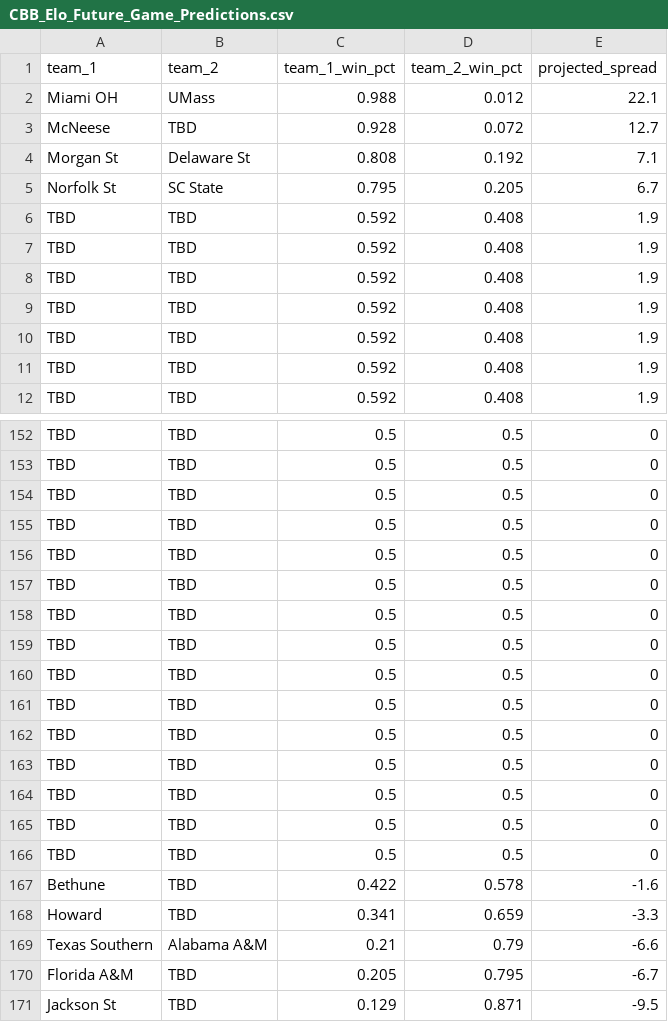
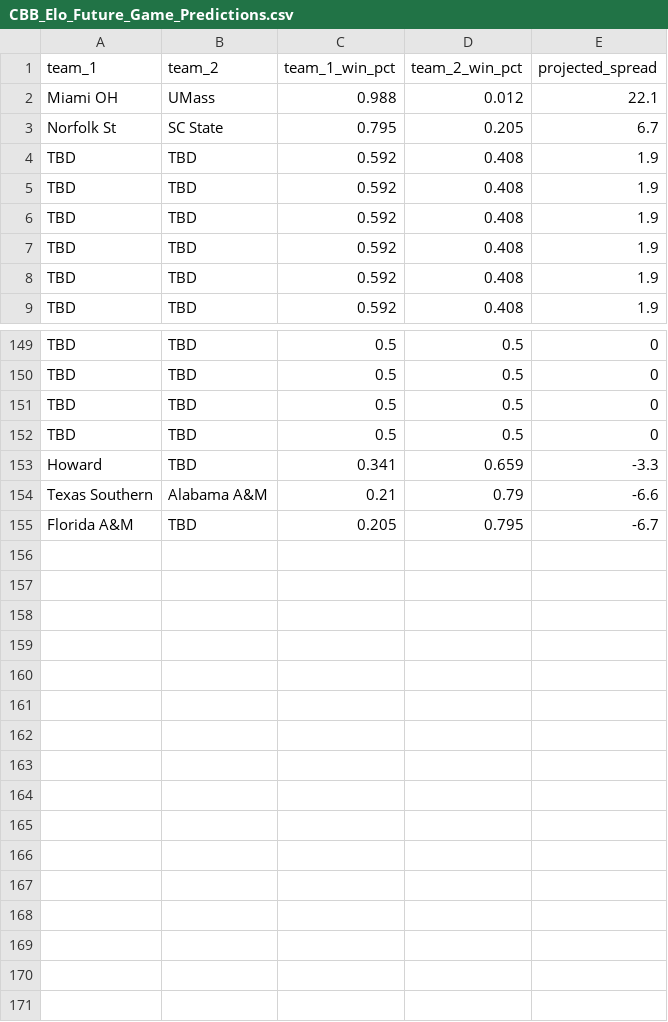
Before and after one commit to lukecassada05-eng/lukecassada.github.io, a CSV file: CBB/data/CBB_Elo_Future_Game_Predictions.csv, drawn as a sheet; only a part is shown, gaps mark what is left out; the diff names each change by its address in the sheet, - before the commit and + after, or states it on an @@ line.

```diff
--- a/CBB/data/CBB_Elo_Future_Game_Predictions.csv
+++ b/CBB/data/CBB_Elo_Future_Game_Predictions.csv
-row 3: McNeese | TBD | 0.928 | 0.072 | 12.7
-row 4: Morgan St | Delaware St | 0.808 | 0.192 | 7.1
-row 6: TBD | TBD | 0.592 | 0.408 | 1.9
-row 156: TBD | TBD | 0.5 | 0.5 | 0
-row 157: TBD | TBD | 0.5 | 0.5 | 0
-row 158: TBD | TBD | 0.5 | 0.5 | 0
-row 159: TBD | TBD | 0.5 | 0.5 | 0
-row 160: TBD | TBD | 0.5 | 0.5 | 0
-row 161: TBD | TBD | 0.5 | 0.5 | 0
-row 162: TBD | TBD | 0.5 | 0.5 | 0
-row 163: TBD | TBD | 0.5 | 0.5 | 0
-row 164: TBD | TBD | 0.5 | 0.5 | 0
-row 165: TBD | TBD | 0.5 | 0.5 | 0
-row 166: TBD | TBD | 0.5 | 0.5 | 0
-row 167: Bethune | TBD | 0.422 | 0.578 | -1.6
-row 171: Jackson St | TBD | 0.129 | 0.871 | -9.5
```
Also changed, not shown: CBB/data/CBB_Projected_Final_Records_2026.csv, CBB/data/CBB_Projected_Records_SOS_2026.csv.
